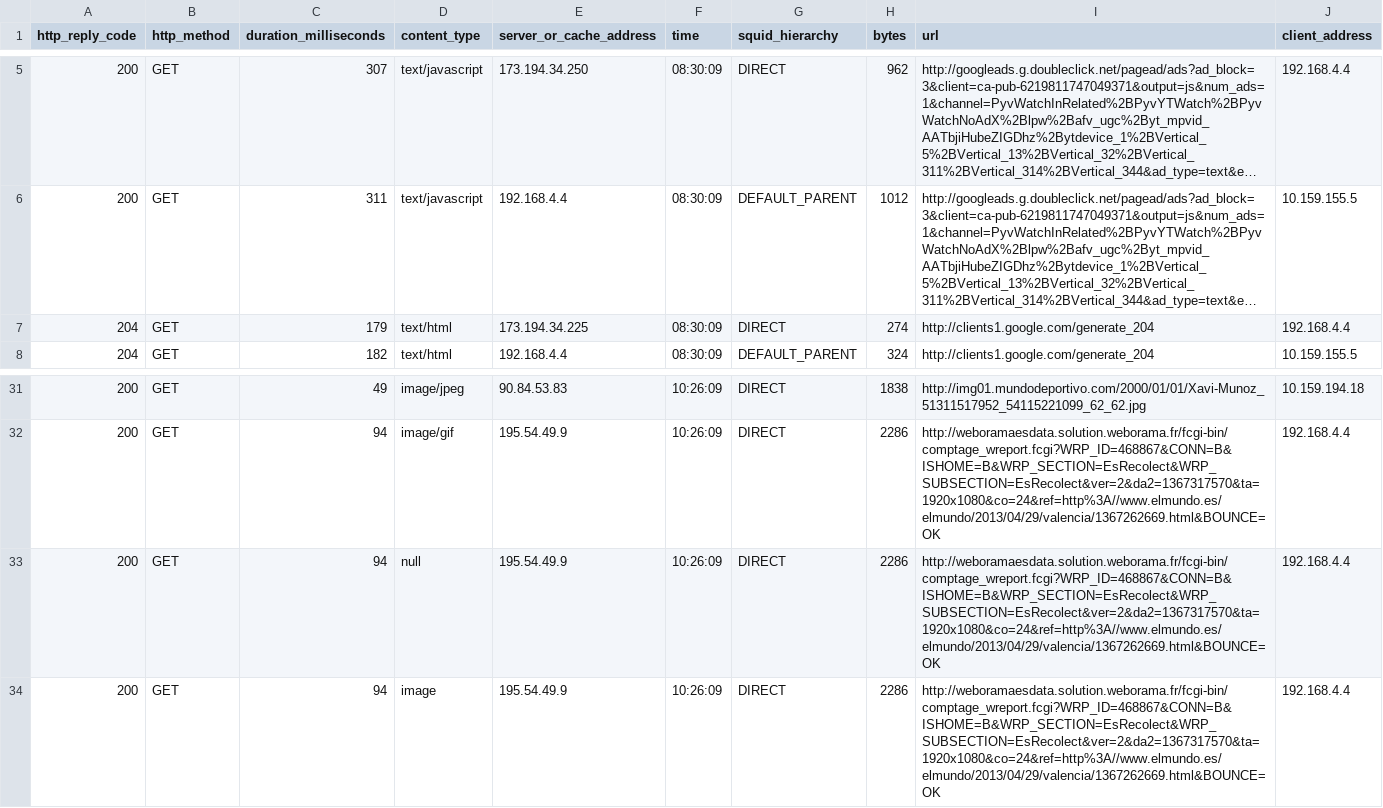
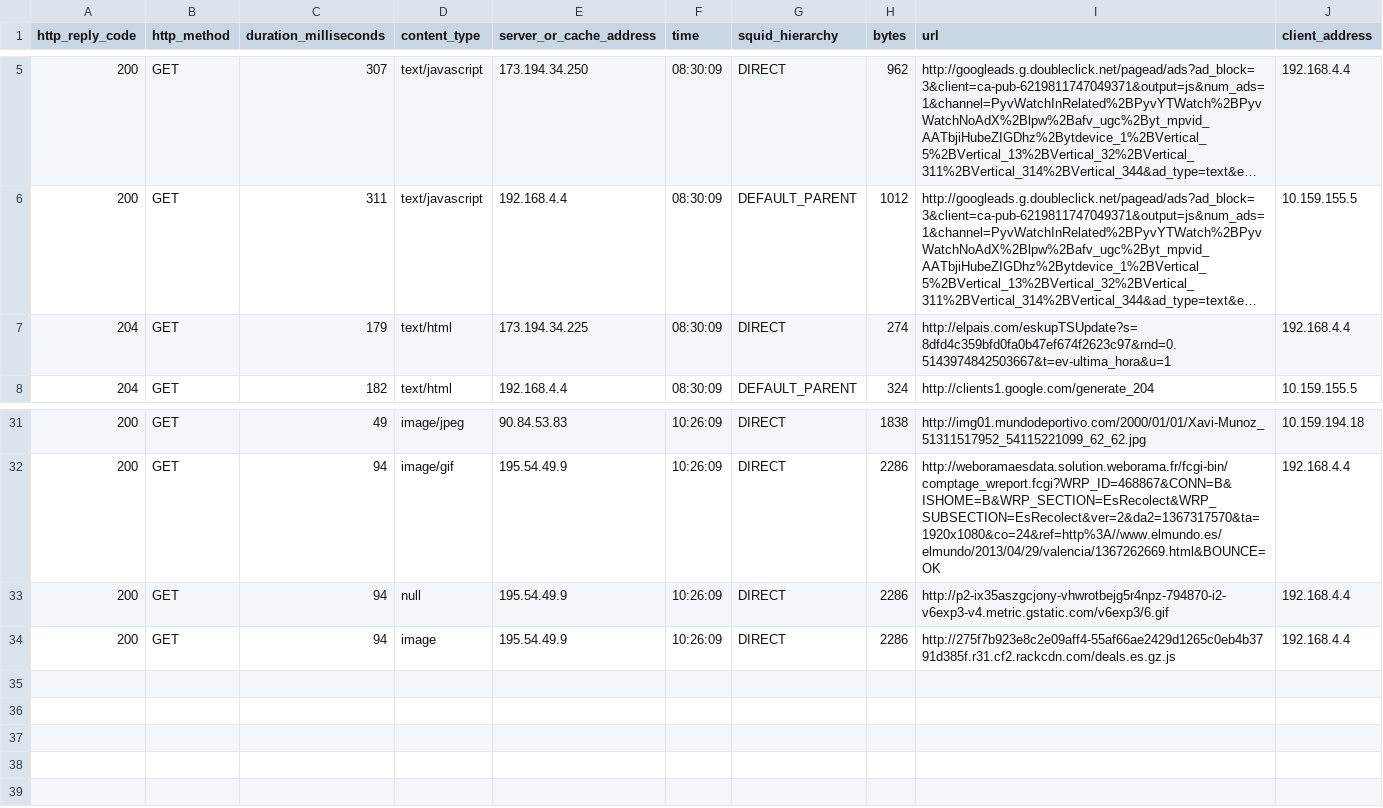
Before and after one commit to unintendedbear/TFM, a CSV file: Perl/data_100k_instances_url_log_redux.csv, drawn as a sheet; only a part is shown, gaps mark what is left out; long unchanged cells end in …; the diff names each change by its address in the sheet, - before the commit and + after, or states it on an @@ line.

Commit message:
ya genera el puntoarff

```diff
--- a/Perl/data_100k_instances_url_log_redux.csv
+++ b/Perl/data_100k_instances_url_log_redux.csv
-I7 (url): http://clients1.google.com/generate_204
+I7 (url): http://elpais.com/eskupTSUpdate?s=8dfd4c359bfd0fa0b47ef674f2623c97&rnd=0.5143974842503667&t=ev-ultima_hora&u=1
-I33 (url): http://weboramaesdata.solution.weborama.fr/fcgi-bin/comptage_wreport.fcgi?WRP_ID=468867&CONN=B&ISHOME=B&WRP_SECTION=EsRecolect&WRP_SUBSECTION=EsRecolect&ver=2&da2=1367317570&ta=1920x1080&co=24&ref=http%3A//www.elmundo.es/elmundo/2013/04/29/valencia/1367262669.html&BOUNCE=OK
+I33 (url): http://p2-ix35aszgcjony-vhwrotbejg5r4npz-794870-i2-v6exp3-v4.metric.gstatic.com/v6exp3/6.gif
-I34 (url): http://weboramaesdata.solution.weborama.fr/fcgi-bin/comptage_wreport.fcgi?WRP_ID=468867&CONN=B&ISHOME=B&WRP_SECTION=EsRecolect&WRP_SUBSECTION=EsRecolect&ver=2&da2=1367317570&ta=1920x1080&co=24&ref=http%3A//www.elmundo.es/elmundo/2013/04/29/valencia/1367262669.html&BOUNCE=OK
+I34 (url): http://275f7b923e8c2e09aff4-55af66ae2429d1265c0eb4b3791d385f.r31.cf2.rackcdn.com/deals.es.gz.js
```
Also changed, not shown: 1 other file.
